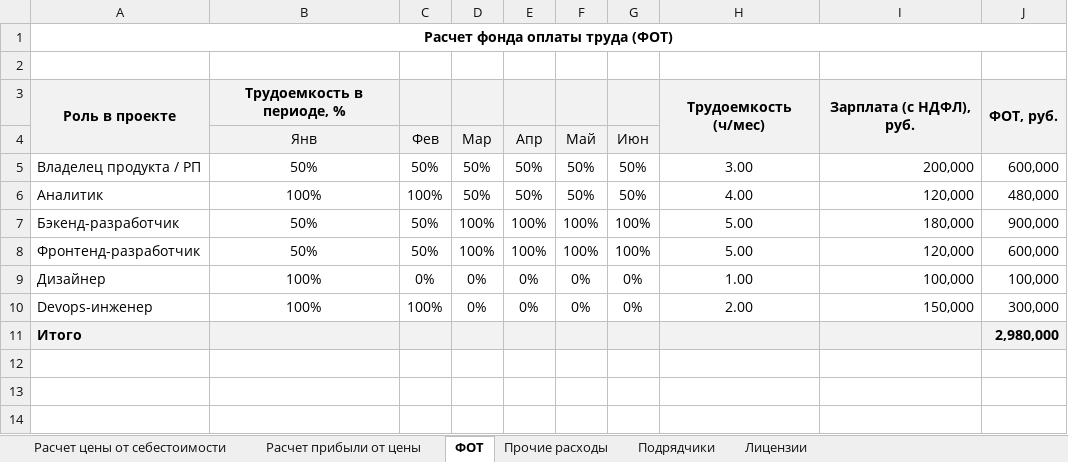
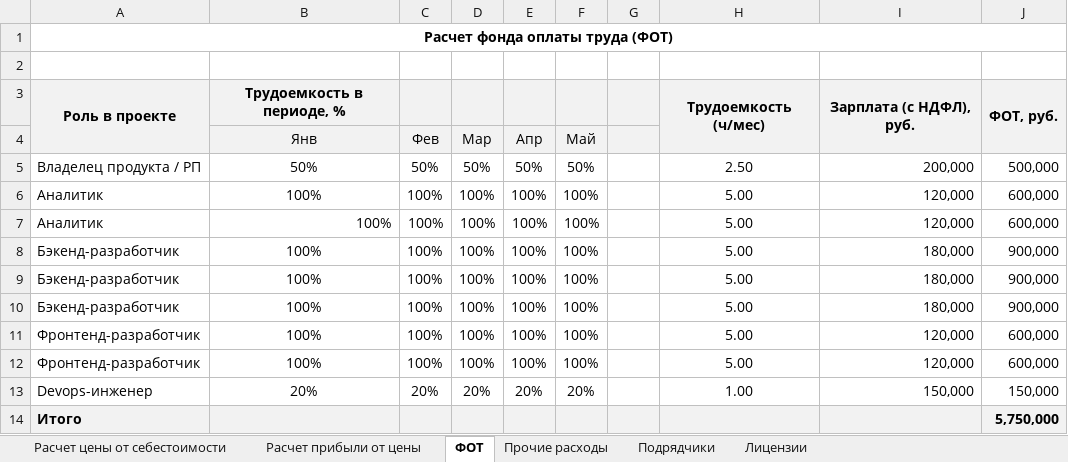
Before and after one commit to Trickster2038/BmstuDocs8, an Excel workbook: digital_dept/hw_7_1/структура_цены.xlsx, sheet ФОТ, drawn as a sheet; values as stored, in another font and other column widths than the file's, no borders; removed rows and columns are numbered as before the commit, all else as after; the diff names each change by its address in the sheet, - before the commit and + after, or states it on an @@ line.

```diff
--- a/digital_dept/hw_7_1/структура_цены.xlsx (sheet ФОТ)
+++ b/digital_dept/hw_7_1/структура_цены.xlsx (sheet ФОТ)
-G4: Июн
+G4: (empty)
-G5:G6: 50%
+G5:G6: (empty)
-H5: 3.00
+H5: 2.50
-J5: 600,000
+J5: 500,000
-D6: 50%
+D6: 100%
-E6: 50%
+E6: 100%
-F6: 50%
+F6: 100%
-H6: 4.00
+H6: 5.00
-J6: 480,000
+J6: 600,000
+row 7: Аналитик | 100% | 100% | 100% | 100% | 100% |  | 5.00 | 120,000 | 600,000
-B8: 50%
+B8: 100%
-C8: 50%
+C8: 100%
-G8: 100%
+G8: (empty)
+row 9: Бэкенд-разработчик | 100% | 100% | 100% | 100% | 100% |  | 5.00 | 180,000 | 900,000
+row 10: Бэкенд-разработчик | 100% | 100% | 100% | 100% | 100% |  | 5.00 | 180,000 | 900,000
-B11: 50%
+B11: 100%
-C11: 50%
+C11: 100%
-G11: 100%
+G11: (empty)
-row 9: Дизайнер | 100% | 0% | 0% | 0% | 0% | 0% | 1.00 | 100,000 | 100,000
-row 10: Devops-инженер | 100% | 100% | 0% | 0% | 0% | 0% | 2.00 | 150,000 | 300,000
+row 12: Фронтенд-разработчик | 100% | 100% | 100% | 100% | 100% |  | 5.00 | 120,000 | 600,000
+row 13: Devops-инженер | 20% | 20% | 20% | 20% | 20% |  | 1.00 | 150,000 | 150,000
-J14: 2,980,000
+J14: 5,750,000
```
Also changed, not shown: sheet Расчет цены от себестоимости, sheet Расчет прибыли от цены, formulas that keep their value, 1 other file.
